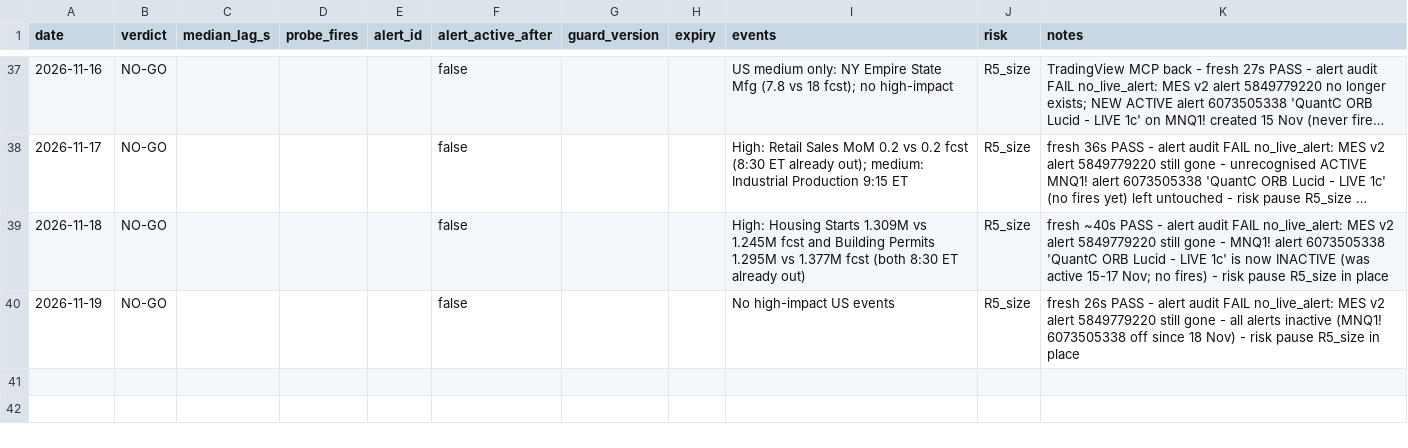
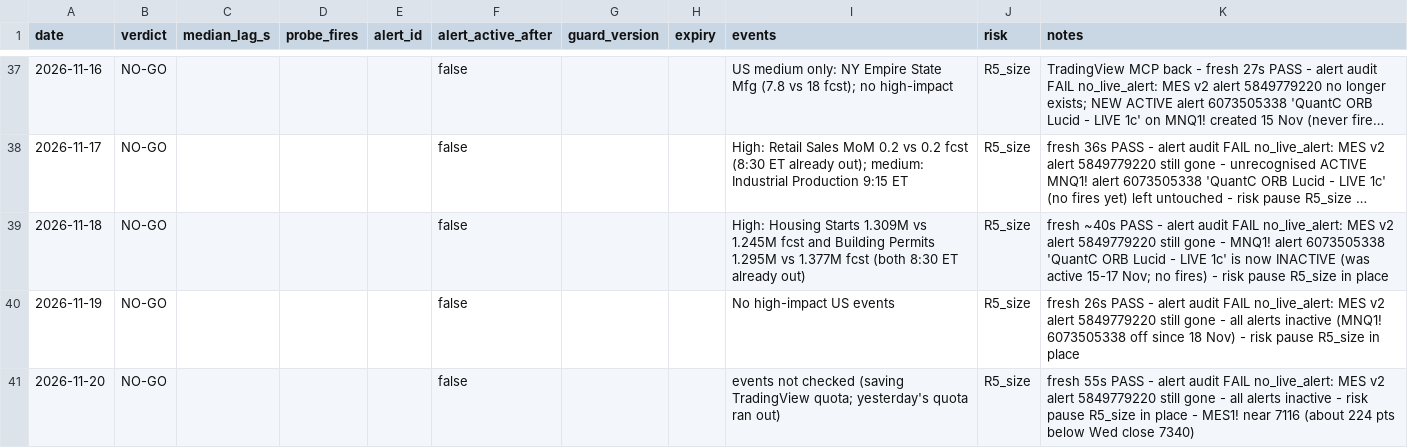
Before and after one commit to tosodo/QuantC, a CSV file: research/orb_breakout/ops/golive_log.csv, drawn as a sheet; only a part is shown, gaps mark what is left out; long unchanged cells end in ….

```diff
--- a/research/orb_breakout/ops/golive_log.csv
+++ b/research/orb_breakout/ops/golive_log.csv
@@ -40 +40,2 @@ date,verdict,median_lag_s,probe_fires,alert_id,alert_active_after,guard_version,
 2026-11-19,NO-GO,,,,false,,,"No high-impact US events",R5_size,"fresh 26s PASS - alert audit FAIL no_live_alert: MES v2 alert 5849779220 still gone - all alerts inactive (MNQ1! 6073505338 off since 18 Nov) - risk pause R5_size in place"
+2026-11-20,NO-GO,,,,false,,,"events not checked (saving TradingView quota; yesterday's quota ran out)",R5_size,"fresh 55s PASS - alert audit FAIL no_live_alert: MES v2 alert 5849779220 still gone - all alerts inactive - risk pause R5_size in place - MES1! near 7116 (about 224 pts below Wed close 7340)"
```
